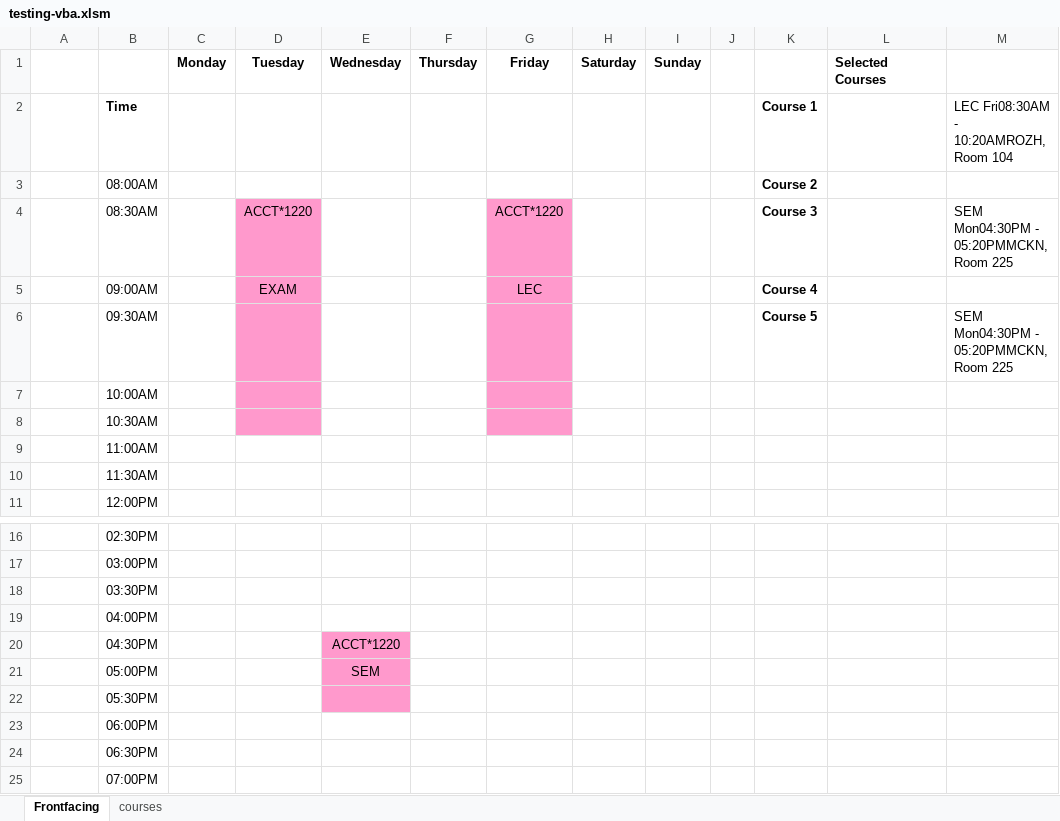
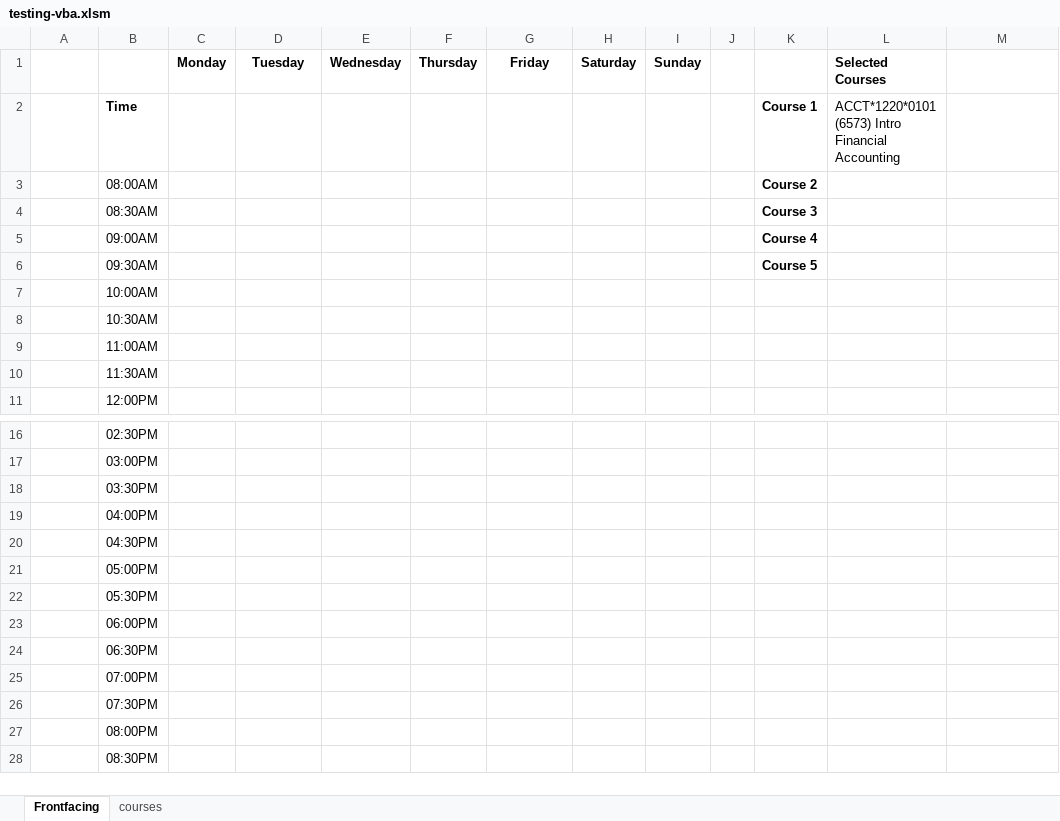
Before and after one commit to sbaluja/course-scheduler, an Excel workbook: testing-vba.xlsm, sheet Frontfacing, drawn as a sheet; only a part is shown, gaps mark what is left out; the shorter side is filled out with more unchanged rows; values as stored, in another font and other column widths than the file's, no borders; charts and pictures not drawn; the diff names each change by its address in the sheet, - before the commit and + after, or states it on an @@ line.

```diff
--- a/testing-vba.xlsm (sheet Frontfacing)
+++ b/testing-vba.xlsm (sheet Frontfacing)
-L2: (empty)
+L2: ACCT*1220*0101 (6573) Intro Financial Accounting
-M2: LEC Fri08:30AM - 10:20AMROZH, Room 104
+M2: (empty)
-D4: ACCT*1220
+D4: (empty)
-D4:D8 fill: #FF99CC
+D4:D8 fill: none
-G4: ACCT*1220
+G4: (empty)
-G4:G8 fill: #FF99CC
+G4:G8 fill: none
-M4: SEM Mon04:30PM - 05:20PMMCKN, Room 225
+M4: (empty)
-D5: EXAM
+D5: (empty)
-G5: LEC
+G5: (empty)
-M6: SEM Mon04:30PM - 05:20PMMCKN, Room 225
+M6: (empty)
-E20: ACCT*1220
+E20: (empty)
-E20:E22 fill: #FF99CC
+E20:E22 fill: none
-E21: SEM
+E21: (empty)
```
Also changed, not shown: sheet courses.
